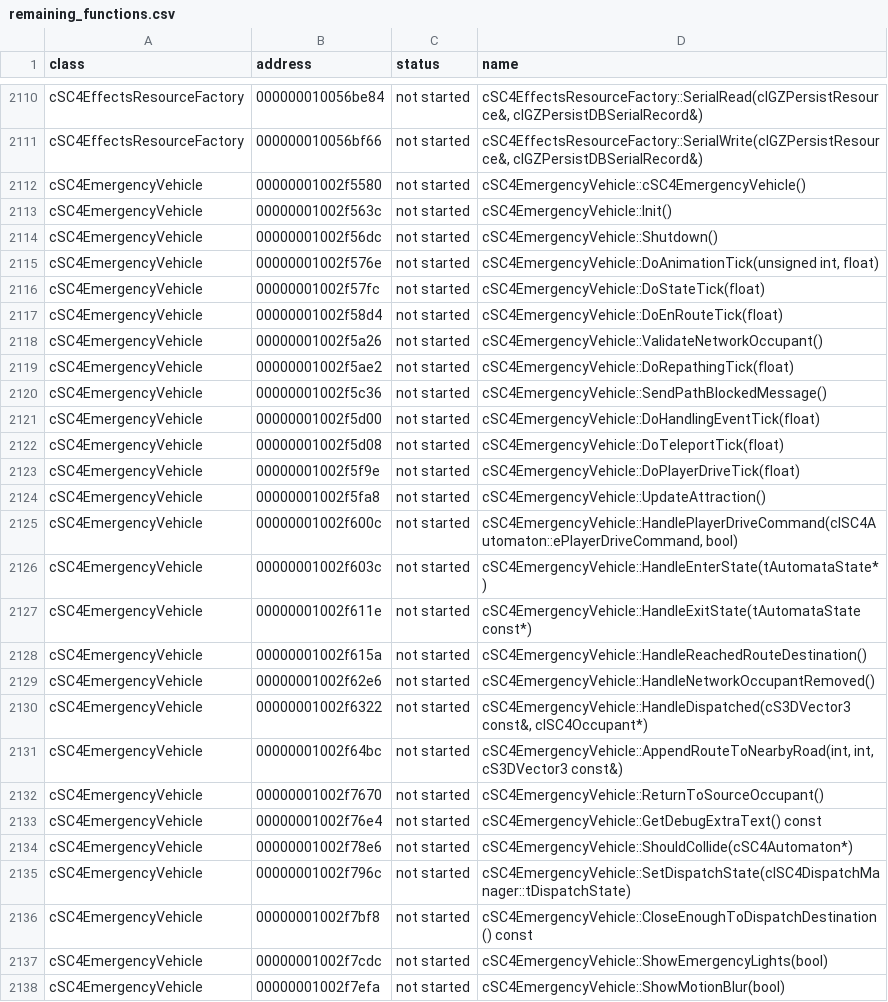
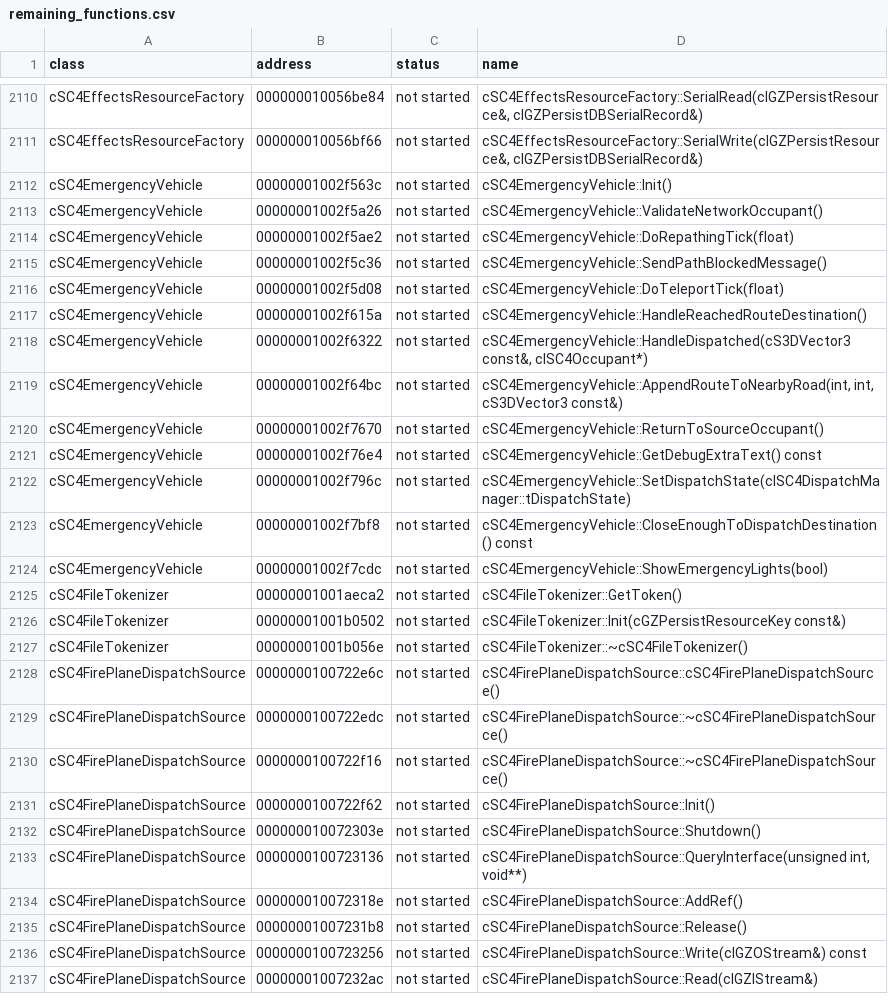
Before and after one commit to CadenKalez/DeSCAi4, a CSV file: notes/remaining_functions.csv, drawn as a sheet; only a part is shown, gaps mark what is left out; the shorter side is filled out with more unchanged rows; the diff covers the shown part only; the diff names each change by its address in the sheet, - before the commit and + after, or states it on an @@ line.

```diff
--- a/notes/remaining_functions.csv
+++ b/notes/remaining_functions.csv
-row 2112: cSC4EmergencyVehicle | 00000001002f5580 | not started | cSC4EmergencyVehicle::cSC4EmergencyVehicle()
-row 2114: cSC4EmergencyVehicle | 00000001002f56dc | not started | cSC4EmergencyVehicle::Shutdown()
-row 2115: cSC4EmergencyVehicle | 00000001002f576e | not started | cSC4EmergencyVehicle::DoAnimationTick(unsigned int, float)
-row 2116: cSC4EmergencyVehicle | 00000001002f57fc | not started | cSC4EmergencyVehicle::DoStateTick(float)
-row 2117: cSC4EmergencyVehicle | 00000001002f58d4 | not started | cSC4EmergencyVehicle::DoEnRouteTick(float)
-row 2121: cSC4EmergencyVehicle | 00000001002f5d00 | not started | cSC4EmergencyVehicle::DoHandlingEventTick(float)
-row 2123: cSC4EmergencyVehicle | 00000001002f5f9e | not started | cSC4EmergencyVehicle::DoPlayerDriveTick(float)
-row 2124: cSC4EmergencyVehicle | 00000001002f5fa8 | not started | cSC4EmergencyVehicle::UpdateAttraction()
-row 2125: cSC4EmergencyVehicle | 00000001002f600c | not started | cSC4EmergencyVehicle::HandlePlayerDriveCommand(cISC4Automaton::ePlayerDriveCommand, bool)
-row 2126: cSC4EmergencyVehicle | 00000001002f603c | not started | cSC4EmergencyVehicle::HandleEnterState(tAutomataState*)
-row 2127: cSC4EmergencyVehicle | 00000001002f611e | not started | cSC4EmergencyVehicle::HandleExitState(tAutomataState const*)
-row 2129: cSC4EmergencyVehicle | 00000001002f62e6 | not started | cSC4EmergencyVehicle::HandleNetworkOccupantRemoved()
-row 2134: cSC4EmergencyVehicle | 00000001002f78e6 | not started | cSC4EmergencyVehicle::ShouldCollide(cSC4Automaton*)
-row 2138: cSC4EmergencyVehicle | 00000001002f7efa | not started | cSC4EmergencyVehicle::ShowMotionBlur(bool)
```
Also changed, not shown: 8 removed rows elsewhere in this file, notes/todo.csv, 9 other files.
